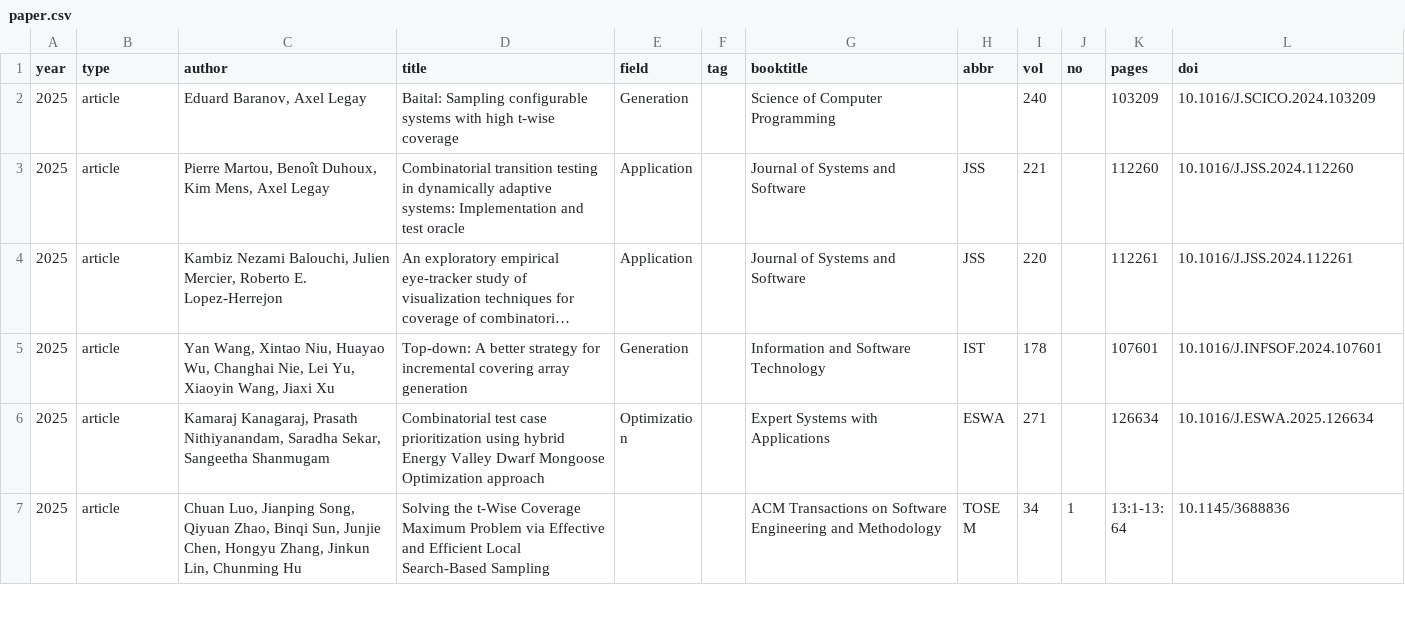
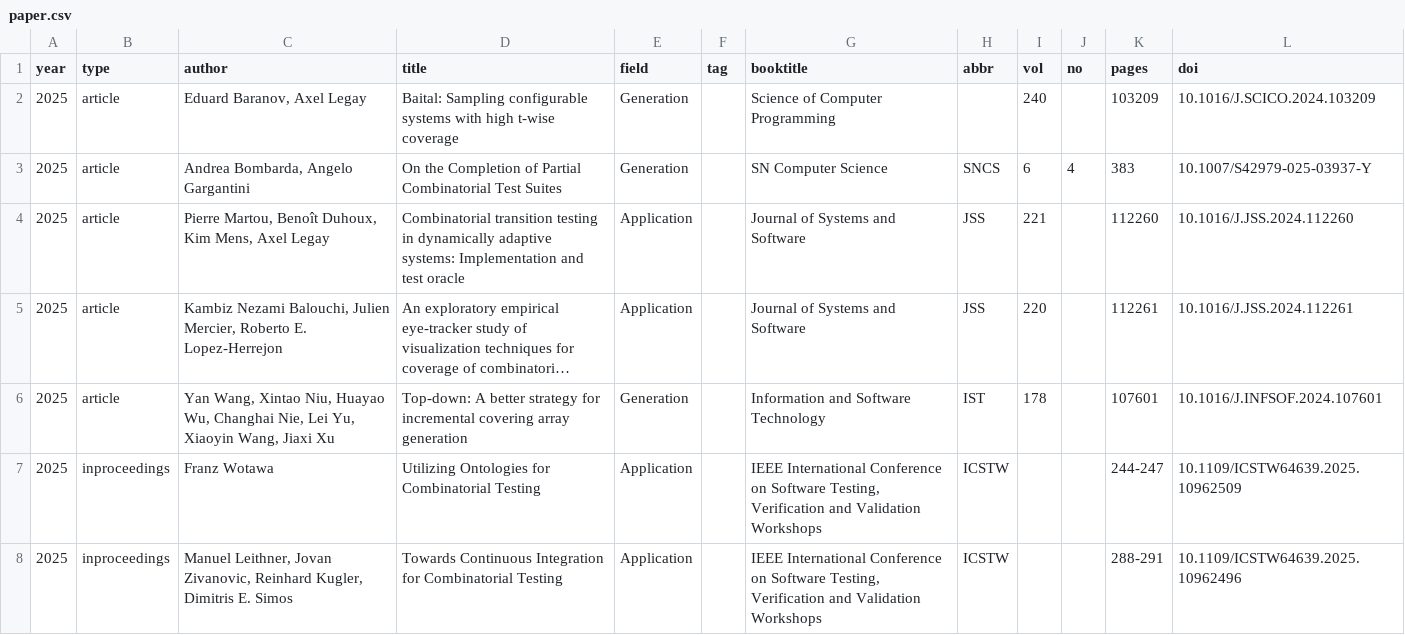
Before and after one commit to huayaow/cit-repository, a CSV file: data/paper.csv, drawn as a sheet; only a part is shown; the shorter side is filled out with more unchanged rows; long unchanged cells end in …; the diff covers the shown part only.

Commit message:
update paper

```diff
--- a/data/paper.csv
+++ b/data/paper.csv
@@ -2,2 +2,3 @@ year,type,author,title,field,tag,booktitle,abbr,vol,no,pages,doi
 2025,article,"Eduard Baranov, Axel Legay",Baital: Sampling configurable systems with high t-wise coverage,Generation,,Science of Computer Programming,,240,,103209,10.1016/J.SCICO.2024.103209
+2025,article,"Andrea Bombarda, Angelo Gargantini",On the Completion of Partial Combinatorial Test Suites,Generation,,SN Computer Science,SNCS,6,4,383,10.1007/S42979-025-03937-Y
 2025,article,"Pierre Martou, Benoît Duhoux, Kim Mens, Axel Legay",Combinatorial transition testing in dynamically adaptive systems: Implementation and test oracle,Application,,Journal of Systems and Software ,JSS,221,,112260,10.1016/J.JSS.2024.112260
@@ -5 +6,3 @@ year,type,author,title,field,tag,booktitle,abbr,vol,no,pages,doi
 2025,article,"Yan Wang, Xintao Niu, Huayao Wu, Changhai Nie, Lei Yu, Xiaoyin Wang, Jiaxi Xu",Top-down: A better strategy for incremental covering array generation,Generation,,Information and Software Technology,IST,178,,107601,10.1016/J.INFSOF.2024.107601
+2025,inproceedings,Franz Wotawa,Utilizing Ontologies for Combinatorial Testing,Application,,"IEEE International Conference on Software Testing, Verification and Validation Workshops",ICSTW,,,244-247,10.1109/ICSTW64639.2025.10962509
+2025,inproceedings,"Manuel Leithner, Jovan Zivanovic, Reinhard Kugler, Dimitris E. Simos",Towards Continuous Integration for Combinatorial Testing,Application,,"IEEE International Conference on Software Testing, Verification and Validation Workshops",ICSTW,,,288-291,10.1109/ICSTW64639.2025.10962496
```
Also changed, not shown: 6 added rows elsewhere in this file, data/scholar.csv, 11 other files.
